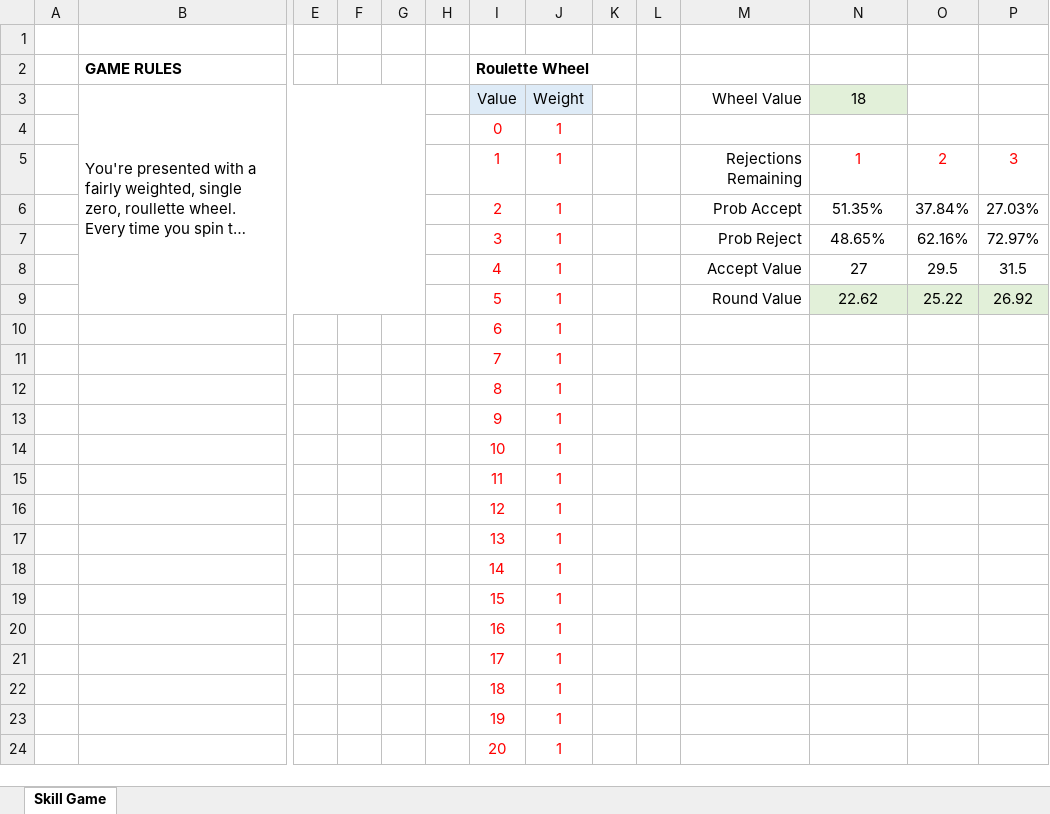
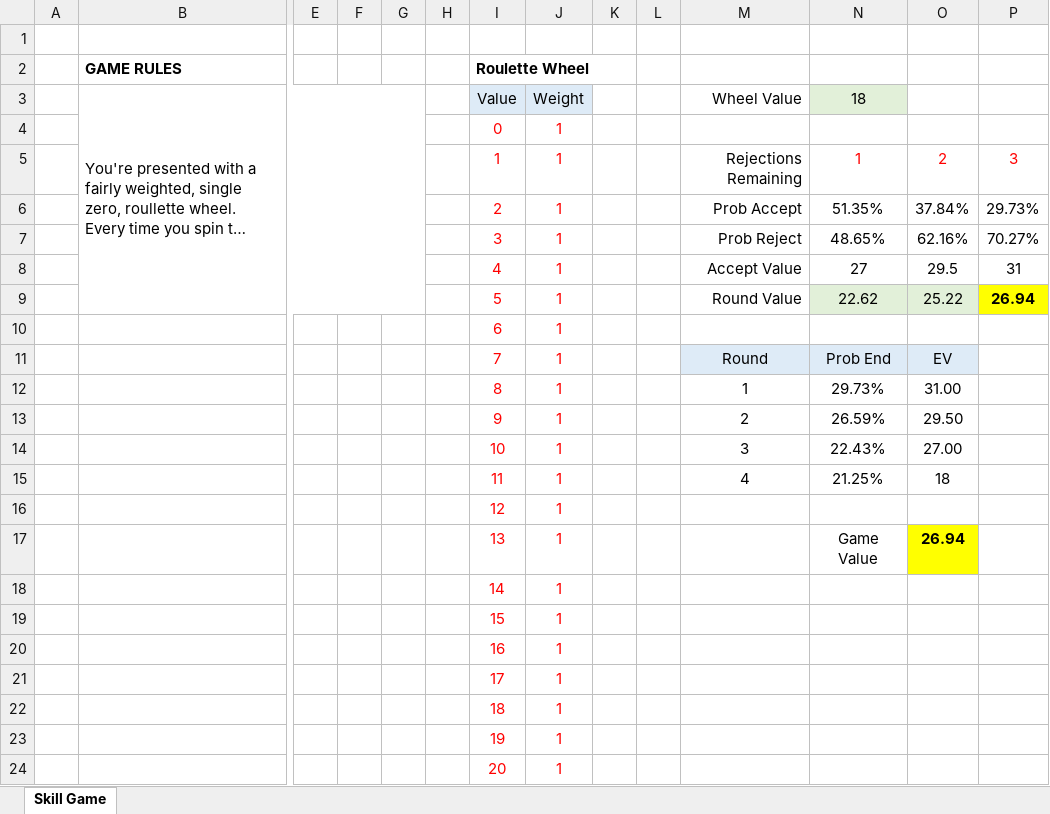
Before and after one commit to solcalc/slot-math-book, an Excel workbook: exercises/ch08-03-skill-based-bonus/solution.xlsx, sheet Skill Game, drawn as a sheet; only a part is shown, gaps mark what is left out; long unchanged cells end in …; values as stored, in another font and other column widths than the file's, no borders; charts and pictures not drawn; removed rows and columns are numbered as before the commit, all else as after; rows hold the shown columns only; the diff names each change by its address in the sheet, - before the commit and + after, or states it on an @@ line.

Commit message:
Fixed solution to skill based game.

```diff
--- a/exercises/ch08-03-skill-based-bonus/solution.xlsx (sheet Skill Game)
+++ b/exercises/ch08-03-skill-based-bonus/solution.xlsx (sheet Skill Game)
-P6: 27.03%
+P6: 29.73%
-P7: 72.97%
+P7: 70.27%
-P8: 31.5
+P8: 31
-P9: 26.92
+P9: 26.94
@@ P9 fill: #E2F0D9 → #FFFF00, bold: off → on @@
-row 11:  |  |  |  |  |  | 7 | 1
-row 12:  |  |  |  |  |  | 8 | 1
-row 13:  |  |  |  |  |  | 9 | 1
-row 14:  |  |  |  |  |  | 10 | 1
-row 15:  |  |  |  |  |  | 11 | 1
+row 11:  |  |  |  |  |  | 7 | 1 |  |  | Round | Prob End | EV
+row 12:  |  |  |  |  |  | 8 | 1 |  |  | 1 | 29.73% | 31.00
+row 13:  |  |  |  |  |  | 9 | 1 |  |  | 2 | 26.59% | 29.50
+row 14:  |  |  |  |  |  | 10 | 1 |  |  | 3 | 22.43% | 27.00
+row 15:  |  |  |  |  |  | 11 | 1 |  |  | 4 | 21.25% | 18
-N17 (18): (empty)
+N17 (18): Game Value
-O17: (empty)
+O17: 26.94
-O17 fill: none
+O17 fill: #FFFF00
```
Also changed, not shown: formulas that keep their value, charts or pictures.
